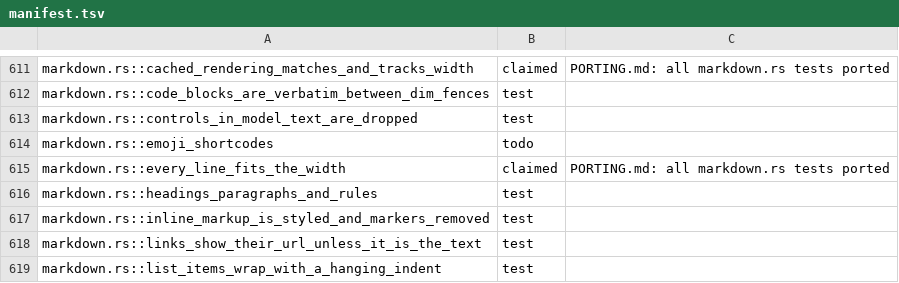
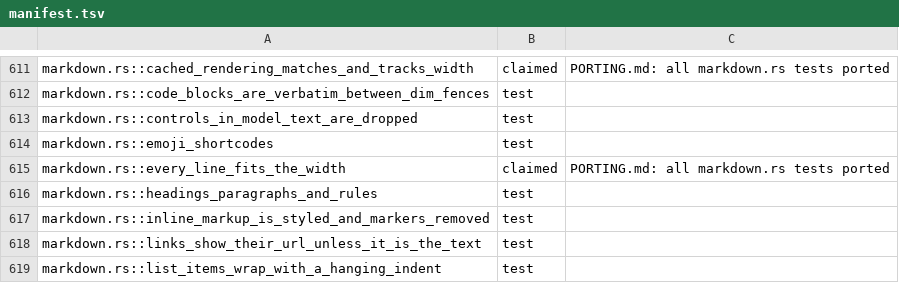
Before and after one commit to nanobpm/nano-coder, a TSV file: d/parity/manifest.tsv, drawn as a sheet; only a part is shown, gaps mark what is left out.

Commit message:
feat(d): render GitHub emoji shortcodes in markdown prose
Port of Rust #181. The shortcode table is generated from the emojis
crate 0.9.1 that Rust uses.

```diff
--- a/d/parity/manifest.tsv
+++ b/d/parity/manifest.tsv
@@ -613,3 +613,3 @@ markdown.rs::code_blocks_are_verbatim_between_dim_fences	test
 markdown.rs::controls_in_model_text_are_dropped	test
-markdown.rs::emoji_shortcodes	todo
+markdown.rs::emoji_shortcodes	test
 markdown.rs::every_line_fits_the_width	claimed	PORTING.md: all markdown.rs tests ported
```
Also changed, not shown: 4 other files.
